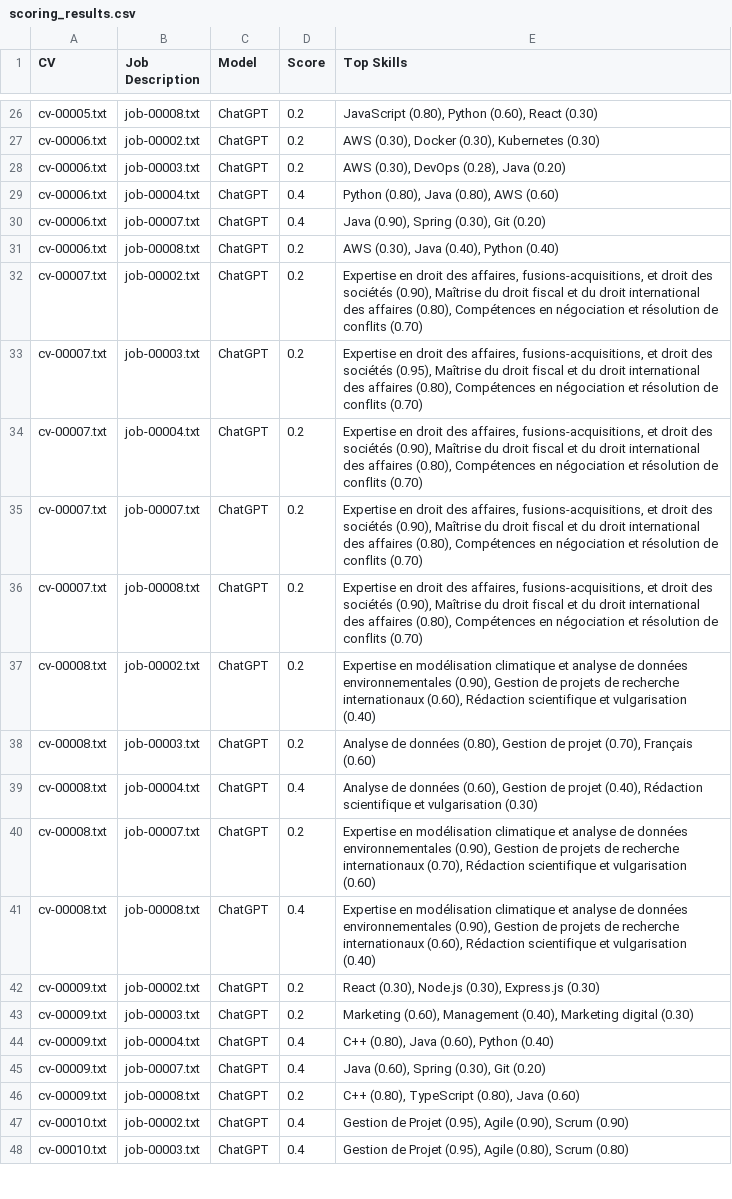
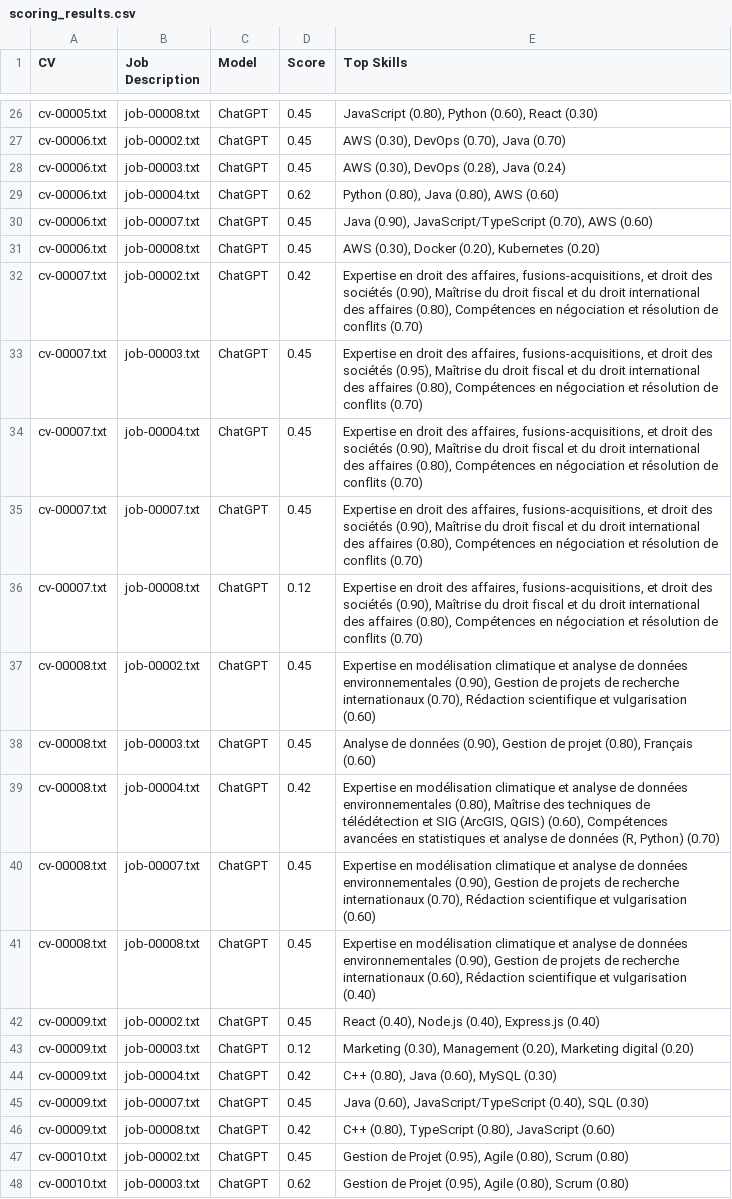
Before and after one commit to KouhouMed/CV_scoring_gpt, a CSV file: output/scoring_results.csv, drawn as a sheet; only a part is shown, gaps mark what is left out; the diff covers the shown part only; the diff names each change by its address in the sheet, - before the commit and + after, or states it on an @@ line.

```diff
--- a/output/scoring_results.csv
+++ b/output/scoring_results.csv
-D26:D28 (Score): 0.2
+D26:D28 (Score): 0.45
-E27 (Top Skills): AWS (0.30), Docker (0.30), Kubernetes (0.30)
+E27 (Top Skills): AWS (0.30), DevOps (0.70), Java (0.70)
-E28 (Top Skills): AWS (0.30), DevOps (0.28), Java (0.20)
+E28 (Top Skills): AWS (0.30), DevOps (0.28), Java (0.24)
-D29 (Score): 0.4
+D29 (Score): 0.62
-D30 (Score): 0.4
+D30 (Score): 0.45
-E30 (Top Skills): Java (0.90), Spring (0.30), Git (0.20)
+E30 (Top Skills): Java (0.90), JavaScript/TypeScript (0.70), AWS (0.60)
-D31 (Score): 0.2
+D31 (Score): 0.45
-E31 (Top Skills): AWS (0.30), Java (0.40), Python (0.40)
+E31 (Top Skills): AWS (0.30), Docker (0.20), Kubernetes (0.20)
-D32 (Score): 0.2
+D32 (Score): 0.42
-D33:D35 (Score): 0.2
+D33:D35 (Score): 0.45
-D36 (Score): 0.2
+D36 (Score): 0.12
-D37:D38 (Score): 0.2
+D37:D38 (Score): 0.45
-E37 (Top Skills): …recherche internationaux (0.60), Rédaction scientifique et vulgarisation (0.40)
+E37 (Top Skills): …recherche internationaux (0.70), Rédaction scientifique et vulgarisation (0.60)
-E38 (Top Skills): …de données (0.80), Gestion de projet (0.70), Français (0.60)
+E38 (Top Skills): …de données (0.90), Gestion de projet (0.80), Français (0.60)
-D39 (Score): 0.4
+D39 (Score): 0.42
-E39 (Top Skills): Analyse de données (0.60), Gestion de projet (0.40), Rédaction scientifique et vulgarisation (0.30)
+E39 (Top Skills): Expertise en modélisation climatique et analyse de données environnementales (0.80), Maîtrise des techniques de télédétection et SIG (ArcGIS, QGIS) (0.60), Compétences avancées en statistiques et analyse de données (R, Python) (0.70)
-D40 (Score): 0.2
+D40 (Score): 0.45
-D41 (Score): 0.4
+D41 (Score): 0.45
-D42 (Score): 0.2
+D42 (Score): 0.45
-E42 (Top Skills): React (0.30), Node.js (0.30), Express.js (0.30)
+E42 (Top Skills): React (0.40), Node.js (0.40), Express.js (0.40)
-D43 (Score): 0.2
+D43 (Score): 0.12
-E43 (Top Skills): Marketing (0.60), Management (0.40), Marketing digital (0.30)
+E43 (Top Skills): Marketing (0.30), Management (0.20), Marketing digital (0.20)
-D44 (Score): 0.4
+D44 (Score): 0.42
-E44 (Top Skills): C++ (0.80), Java (0.60), Python (0.40)
+E44 (Top Skills): C++ (0.80), Java (0.60), MySQL (0.30)
-D45 (Score): 0.4
+D45 (Score): 0.45
-E45 (Top Skills): Java (0.60), Spring (0.30), Git (0.20)
+E45 (Top Skills): Java (0.60), JavaScript/TypeScript (0.40), SQL (0.30)
-D46 (Score): 0.2
+D46 (Score): 0.42
-E46 (Top Skills): C++ (0.80), TypeScript (0.80), Java (0.60)
+E46 (Top Skills): C++ (0.80), TypeScript (0.80), JavaScript (0.60)
-D47 (Score): 0.4
+D47 (Score): 0.45
-E47 (Top Skills): …(0.95), Agile (0.90), Scrum (0.90)
+E47 (Top Skills): …(0.95), Agile (0.80), Scrum (0.80)
-D48 (Score): 0.4
+D48 (Score): 0.62
```
Also changed, not shown: 46 edited cells elsewhere in this file, 4 other files.
